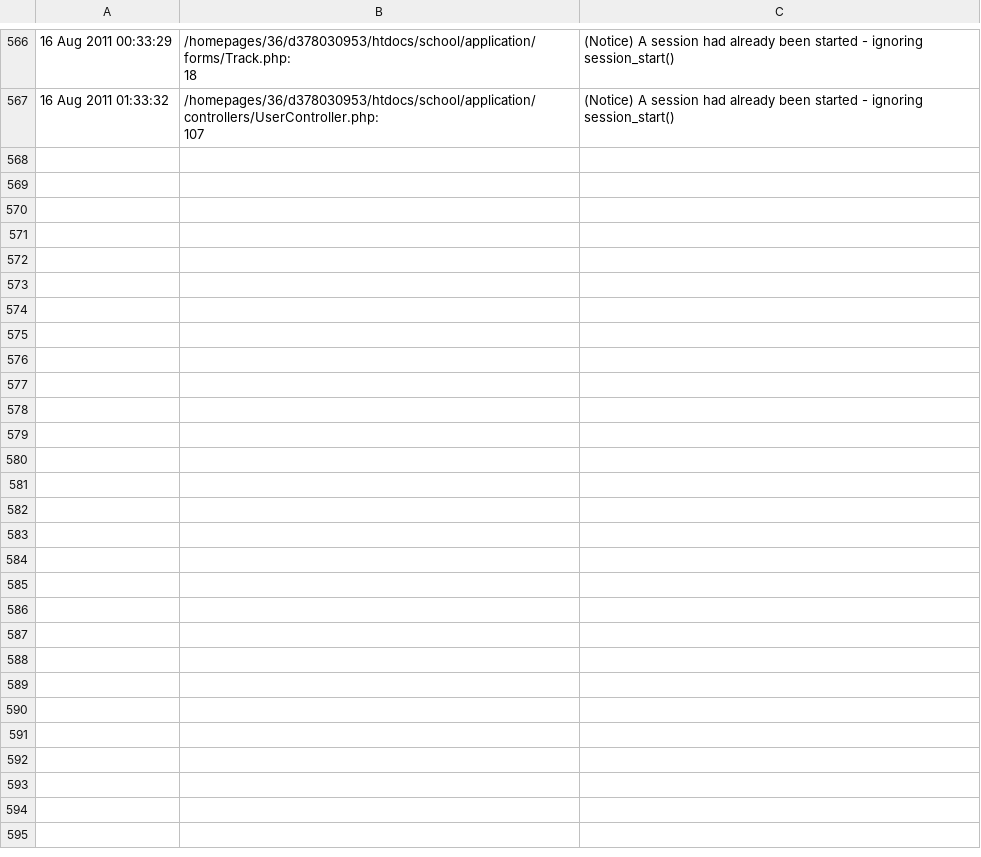
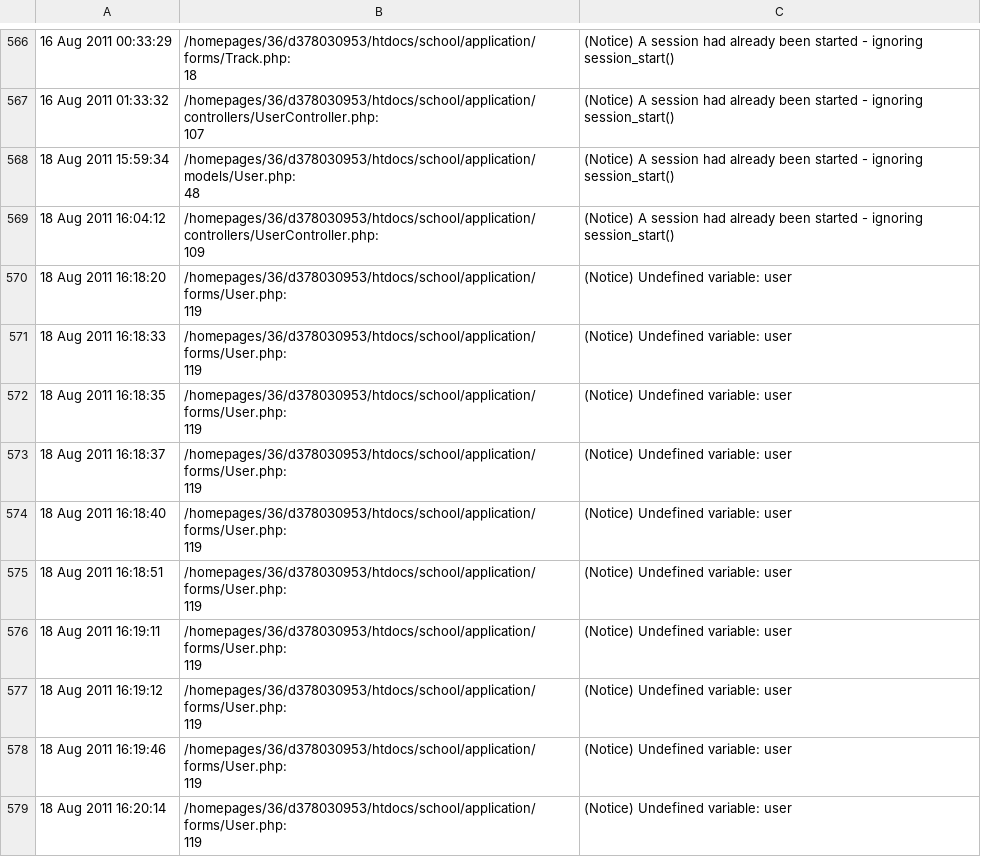
Before and after one commit to gutbunny/BigDDRMusiProRemCo, a CSV file: public/errors.csv, drawn as a sheet; only a part is shown, gaps mark what is left out.

```diff
--- a/public/errors.csv
+++ b/public/errors.csv
@@ -1134 +1134,25 @@
       107","(Notice) A session had already been started - ignoring session_start()"
+"18 Aug 2011 15:59:34","/homepages/36/d378030953/htdocs/school/application/models/User.php:
+      48","(Notice) A session had already been started - ignoring session_start()"
+"18 Aug 2011 16:04:12","/homepages/36/d378030953/htdocs/school/application/controllers/UserController.php:
+      109","(Notice) A session had already been started - ignoring session_start()"
+"18 Aug 2011 16:18:20","/homepages/36/d378030953/htdocs/school/application/forms/User.php:
+      119","(Notice) Undefined variable: user"
+"18 Aug 2011 16:18:33","/homepages/36/d378030953/htdocs/school/application/forms/User.php:
+      119","(Notice) Undefined variable: user"
+"18 Aug 2011 16:18:35","/homepages/36/d378030953/htdocs/school/application/forms/User.php:
+      119","(Notice) Undefined variable: user"
+"18 Aug 2011 16:18:37","/homepages/36/d378030953/htdocs/school/application/forms/User.php:
+      119","(Notice) Undefined variable: user"
+"18 Aug 2011 16:18:40","/homepages/36/d378030953/htdocs/school/application/forms/User.php:
+      119","(Notice) Undefined variable: user"
+"18 Aug 2011 16:18:51","/homepages/36/d378030953/htdocs/school/application/forms/User.php:
+      119","(Notice) Undefined variable: user"
+"18 Aug 2011 16:19:11","/homepages/36/d378030953/htdocs/school/application/forms/User.php:
+      119","(Notice) Undefined variable: user"
+"18 Aug 2011 16:19:12","/homepages/36/d378030953/htdocs/school/application/forms/User.php:
+      119","(Notice) Undefined variable: user"
+"18 Aug 2011 16:19:46","/homepages/36/d378030953/htdocs/school/application/forms/User.php:
+      119","(Notice) Undefined variable: user"
+"18 Aug 2011 16:20:14","/homepages/36/d378030953/htdocs/school/application/forms/User.php:
+      119","(Notice) Undefined variable: user"
```
Also changed, not shown: 5 other files.
